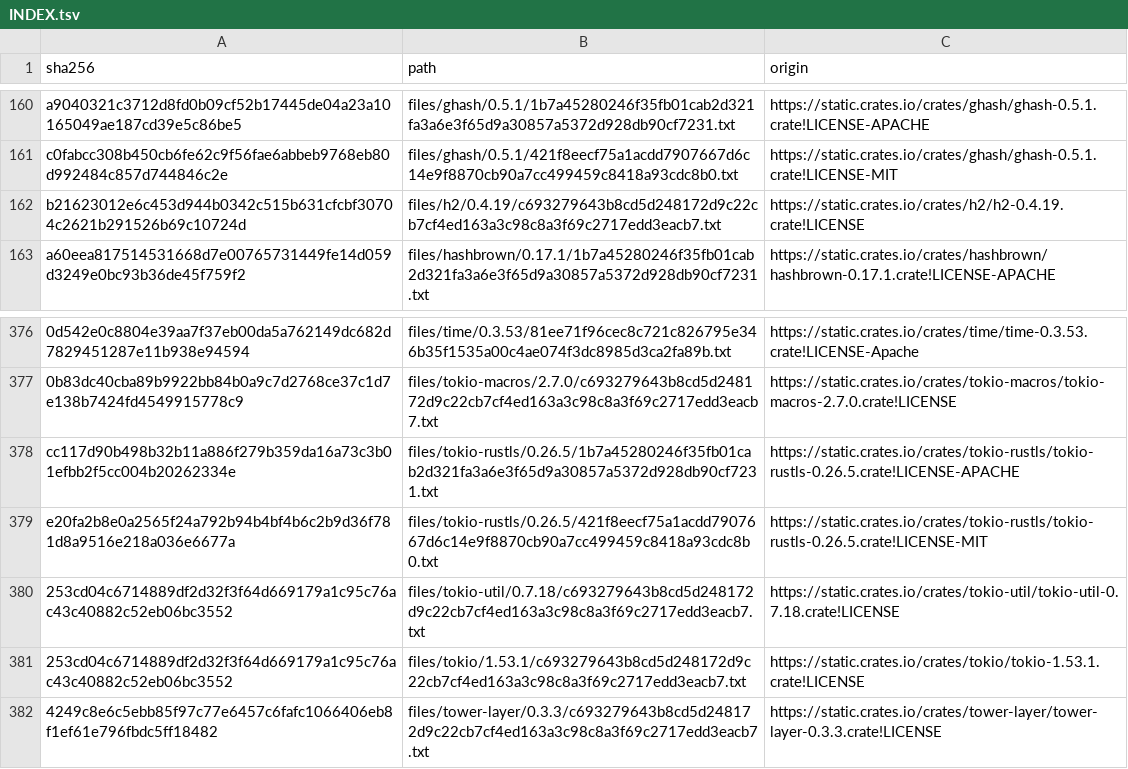
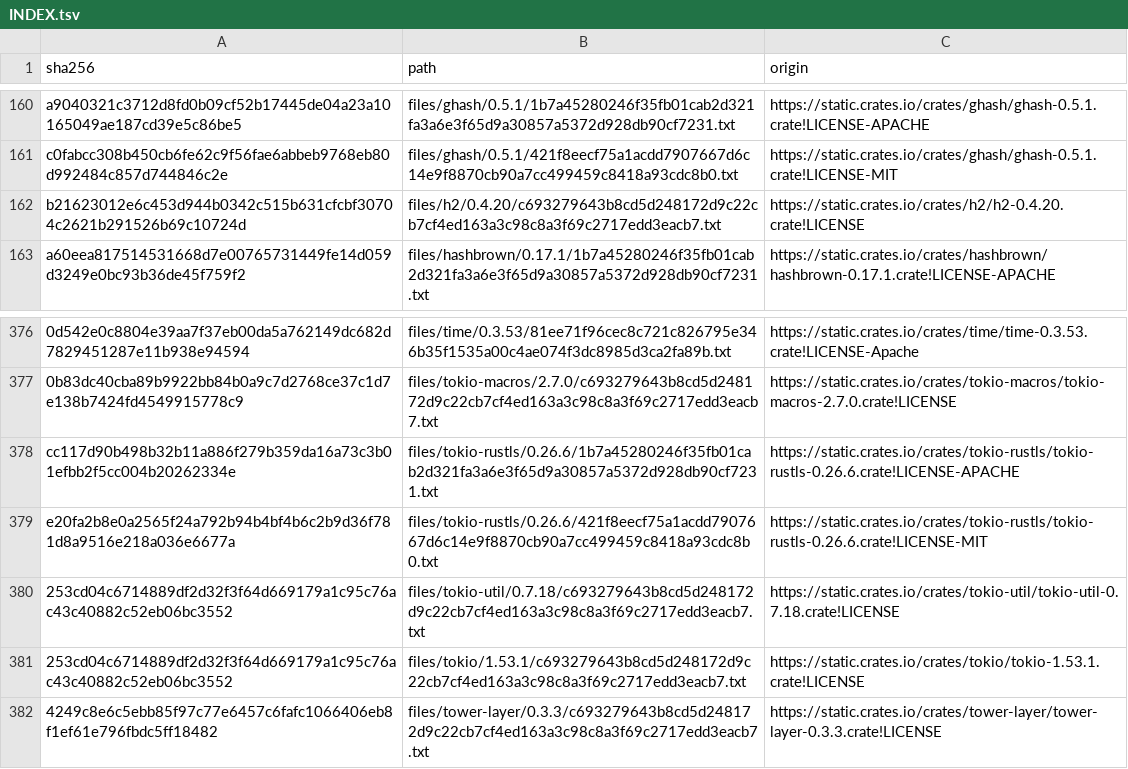
Before and after one commit to 10ty2long/qeli, a TSV file: qeli/third-party-notices/rust/INDEX.tsv, drawn as a sheet; only a part is shown, gaps mark what is left out; the diff covers the shown part only; the diff names each change by its address in the sheet, - before the commit and + after, or states it on an @@ line.

```diff
--- a/qeli/third-party-notices/rust/INDEX.tsv
+++ b/qeli/third-party-notices/rust/INDEX.tsv
-B162 (path): files/h2/0.4.19/c693279643b8cd5d248172d9c22cb7cf4ed163a3c98c8a3f69c2717edd3eacb7.txt
+B162 (path): files/h2/0.4.20/c693279643b8cd5d248172d9c22cb7cf4ed163a3c98c8a3f69c2717edd3eacb7.txt
-C162 (origin): https://static.crates.io/crates/h2/h2-0.4.19.crate!LICENSE
+C162 (origin): https://static.crates.io/crates/h2/h2-0.4.20.crate!LICENSE
-B378 (path): files/tokio-rustls/0.26.5/1b7a45280246f35fb01cab2d321fa3a6e3f65d9a30857a5372d928db90cf7231.txt
+B378 (path): files/tokio-rustls/0.26.6/1b7a45280246f35fb01cab2d321fa3a6e3f65d9a30857a5372d928db90cf7231.txt
-C378 (origin): https://static.crates.io/crates/tokio-rustls/tokio-rustls-0.26.5.crate!LICENSE-APACHE
+C378 (origin): https://static.crates.io/crates/tokio-rustls/tokio-rustls-0.26.6.crate!LICENSE-APACHE
-B379 (path): files/tokio-rustls/0.26.5/421f8eecf75a1acdd7907667d6c14e9f8870cb90a7cc499459c8418a93cdc8b0.txt
+B379 (path): files/tokio-rustls/0.26.6/421f8eecf75a1acdd7907667d6c14e9f8870cb90a7cc499459c8418a93cdc8b0.txt
-C379 (origin): https://static.crates.io/crates/tokio-rustls/tokio-rustls-0.26.5.crate!LICENSE-MIT
+C379 (origin): https://static.crates.io/crates/tokio-rustls/tokio-rustls-0.26.6.crate!LICENSE-MIT
```
Also changed, not shown: 31 edited cells elsewhere in this file, qeli-android/gradle/licenses/maven-runtime.tsv, qeli/third-party-notices/rust/PACKAGES.tsv, 22 other files.
